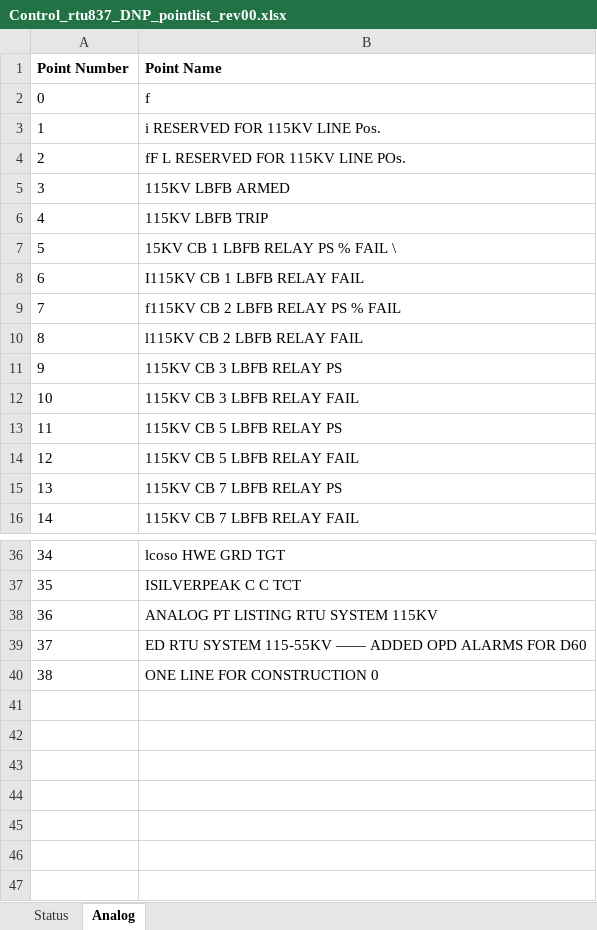
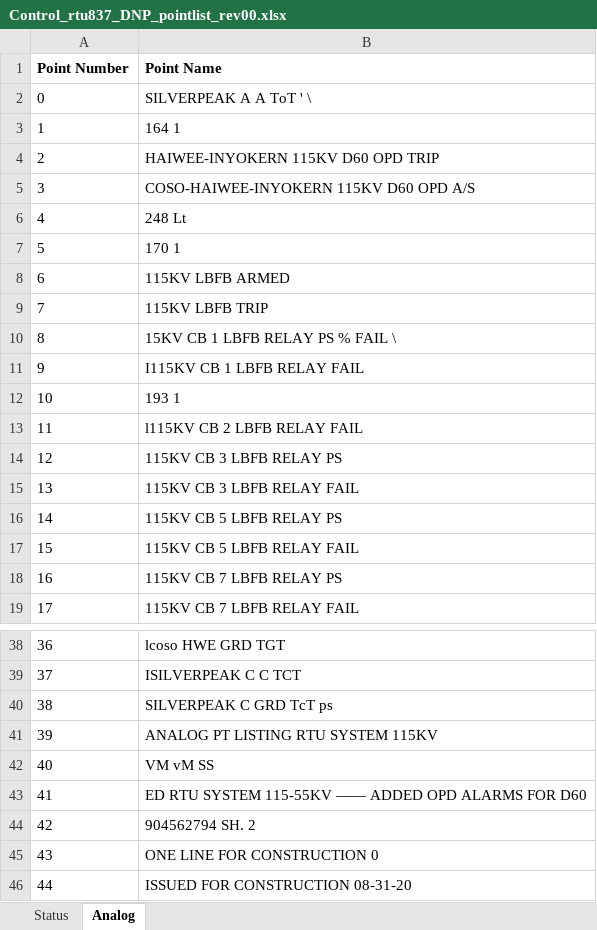
Before and after one commit to bartonrd/RTUPointListParser, an Excel workbook: ExamplePointlists/Example1/TestOutput/Control_rtu837_DNP_pointlist_rev00.xlsx, sheet Analog, drawn as a sheet; only a part is shown, gaps mark what is left out; values as stored, in another font and other column widths than the file's, no borders; addresses are those after the commit; the diff covers the shown part only; the diff names each change by its address in the sheet, - before the commit and + after, or states it on an @@ line.

```diff
--- a/ExamplePointlists/Example1/TestOutput/Control_rtu837_DNP_pointlist_rev00.xlsx (sheet Analog)
+++ b/ExamplePointlists/Example1/TestOutput/Control_rtu837_DNP_pointlist_rev00.xlsx (sheet Analog)
-B2 (Point Name): f
+B2 (Point Name): SILVERPEAK A A ToT ' \
-B3 (Point Name): i RESERVED FOR 115KV LINE Pos.
+B3 (Point Name): 164 1
-B4 (Point Name): fF L RESERVED FOR 115KV LINE POs.
+B4 (Point Name): HAIWEE-INYOKERN 115KV D60 OPD TRIP
+row 5: 3 | COSO-HAIWEE-INYOKERN 115KV D60 OPD A/S
+row 6: 4 | 248 Lt
+row 7: 5 | 170 1
@@ column A (Point Number) renumbered between rows 8 and 45 @@
-B12 (Point Name): f115KV CB 2 LBFB RELAY PS % FAIL
+B12 (Point Name): 193 1
+row 40: 38 | SILVERPEAK C GRD TcT ps
+row 42: 40 | VM vM SS
+row 44: 42 | 904562794 SH. 2
+row 46: 44 | ISSUED FOR CONSTRUCTION 08-31-20
```
Also changed, not shown: 1 removed row and 1 edited cell elsewhere in this sheet, sheet Status, 1 other file.
